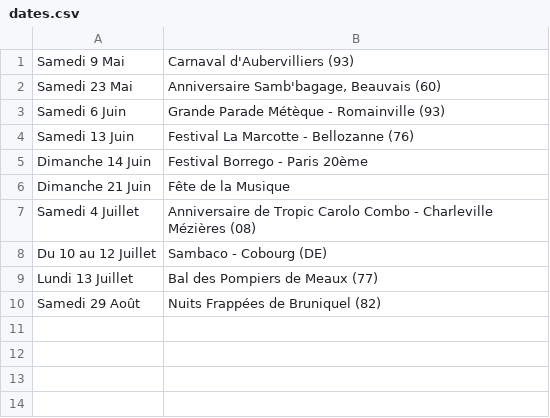
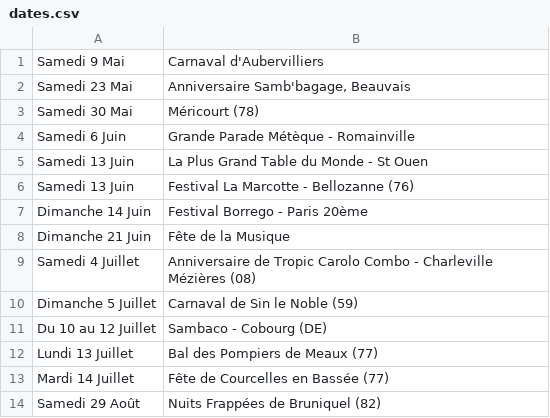
Before and after one commit to mathurinpetit/omaracuja, a CSV file: dates.csv, drawn as a sheet.

Commit message:
Update dates.csv

```diff
--- a/dates.csv
+++ b/dates.csv
@@ -1,4 +1,6 @@
-Samedi 9 Mai; Carnaval d'Aubervilliers (93)
-Samedi 23 Mai; Anniversaire Samb'bagage, Beauvais (60)
-Samedi 6 Juin; Grande Parade Métèque - Romainville (93)
+Samedi 9 Mai; Carnaval d'Aubervilliers
+Samedi 23 Mai; Anniversaire Samb'bagage, Beauvais
+Samedi 30 Mai; Méricourt (78)
+Samedi 6 Juin; Grande Parade Métèque - Romainville
+Samedi 13 Juin; La Plus Grand Table du Monde - St Ouen
 Samedi 13 Juin; Festival La Marcotte - Bellozanne (76)
@@ -7,4 +9,6 @@ Dimanche 21 Juin; Fête de la Musique
 Samedi 4 Juillet ; Anniversaire de Tropic Carolo Combo - Charleville Mézières (08)
+Dimanche 5 Juillet ; Carnaval de Sin le Noble (59)
 Du 10 au 12 Juillet; Sambaco - Cobourg (DE)
 Lundi 13 Juillet; Bal des Pompiers de Meaux (77)
+Mardi 14 Juillet; Fête de Courcelles en Bassée (77)
 Samedi 29 Août; Nuits Frappées de Bruniquel (82)
```
